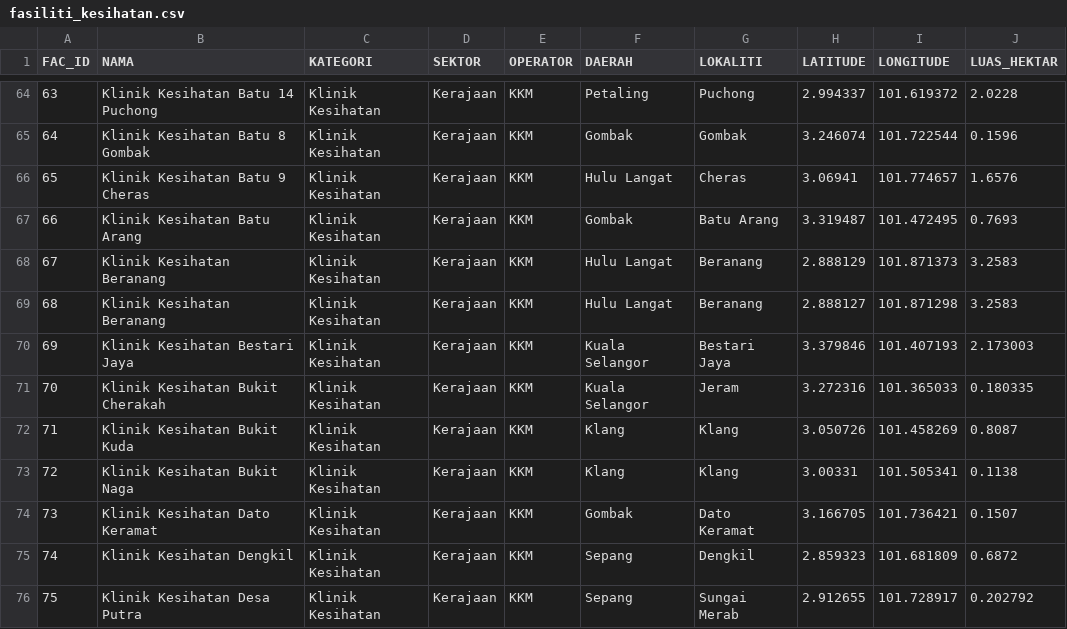
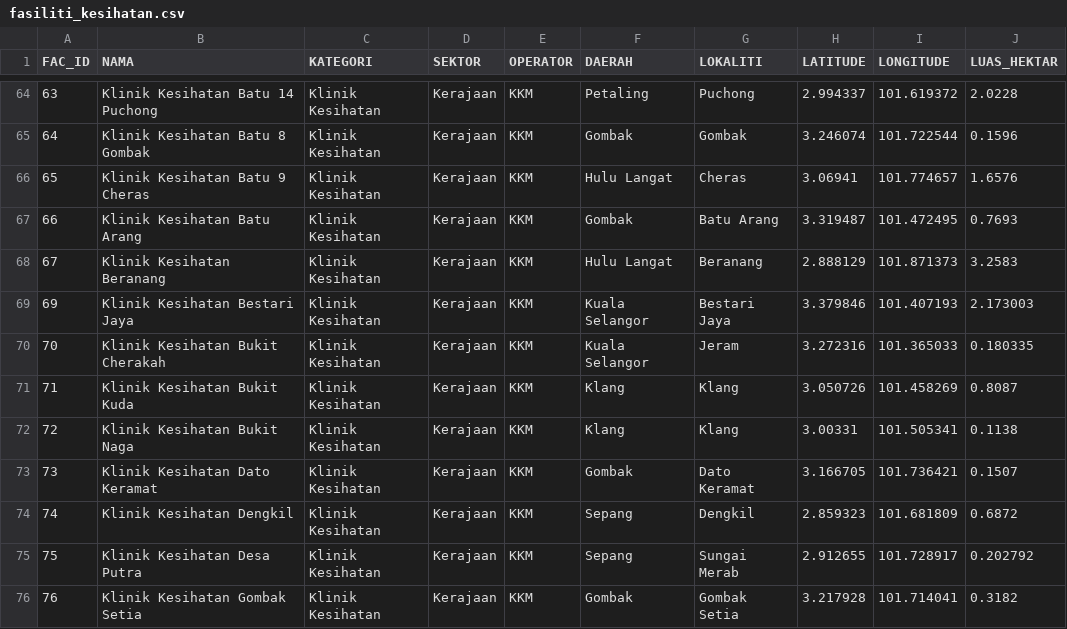
Before and after one commit to geospatialpms-glitch/Kemudahan-Kesihatan-Negeri-Selangor, a CSV file: data/fasiliti_kesihatan.csv, drawn as a sheet; only a part is shown, gaps mark what is left out; the shorter side is filled out with more unchanged rows; the diff names each change by its address in the sheet, - before the commit and + after, or states it on an @@ line.

Commit message:
Buang satu point pendua Klinik Kesihatan Beranang

```diff
--- a/data/fasiliti_kesihatan.csv
+++ b/data/fasiliti_kesihatan.csv
-row 69: 68 | Klinik Kesihatan Beranang | Klinik Kesihatan | Kerajaan | KKM | Hulu Langat | Beranang | 2.888127 | 101.871298 | 3.2583
```
